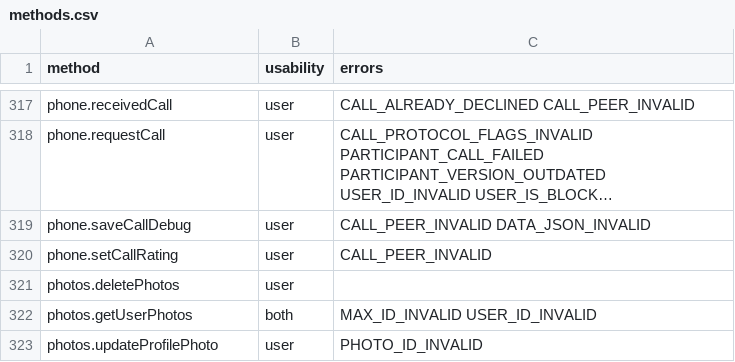
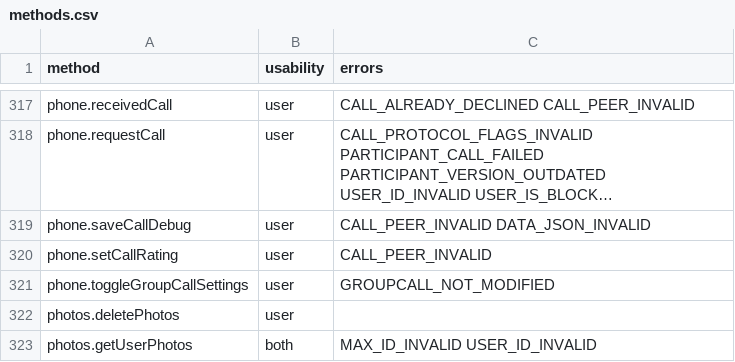
Before and after one commit to LonamiWebs/Telethon, a CSV file: telethon_generator/data/methods.csv, drawn as a sheet; only a part is shown, gaps mark what is left out; the shorter side is filled out with more unchanged rows; long unchanged cells end in ….

```diff
--- a/telethon_generator/data/methods.csv
+++ b/telethon_generator/data/methods.csv
@@ -320,2 +320,3 @@ phone.saveCallDebug,user,CALL_PEER_INVALID DATA_JSON_INVALID
 phone.setCallRating,user,CALL_PEER_INVALID
+phone.toggleGroupCallSettings,user,GROUPCALL_NOT_MODIFIED
 photos.deletePhotos,user,
```
Also changed, not shown: telethon_generator/data/errors.csv, 1 other file.
